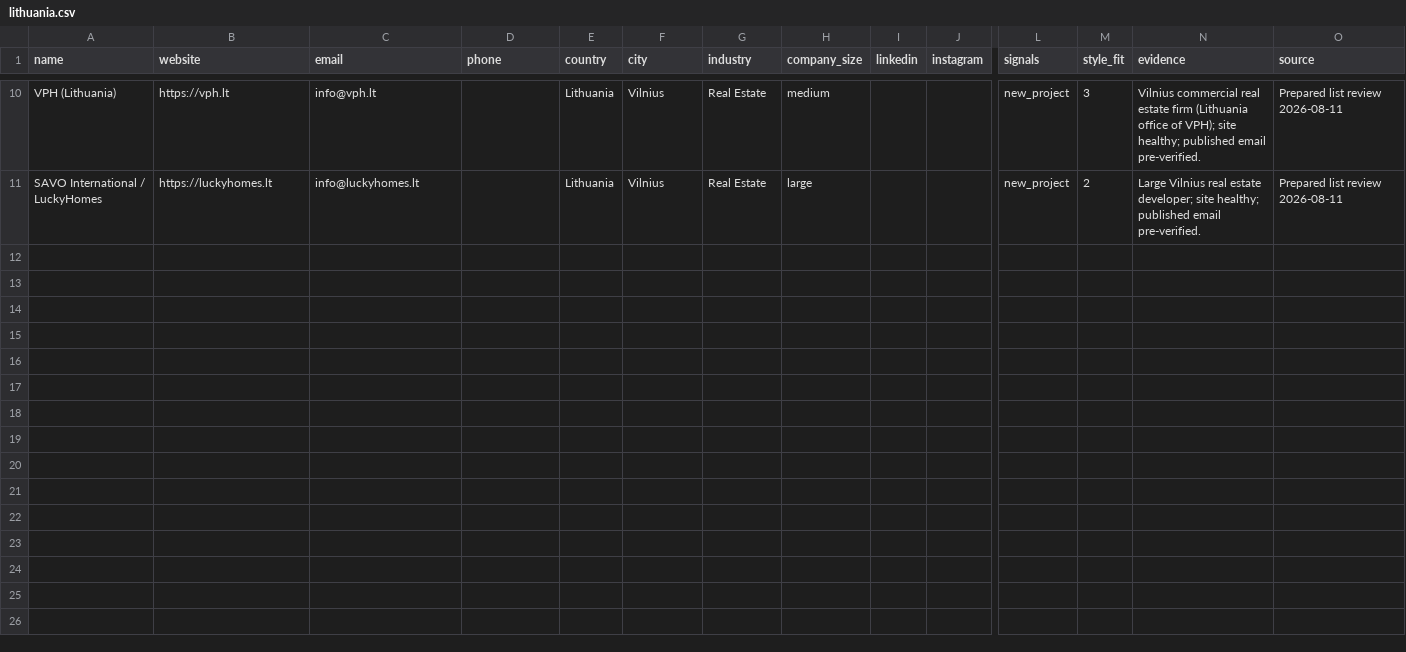
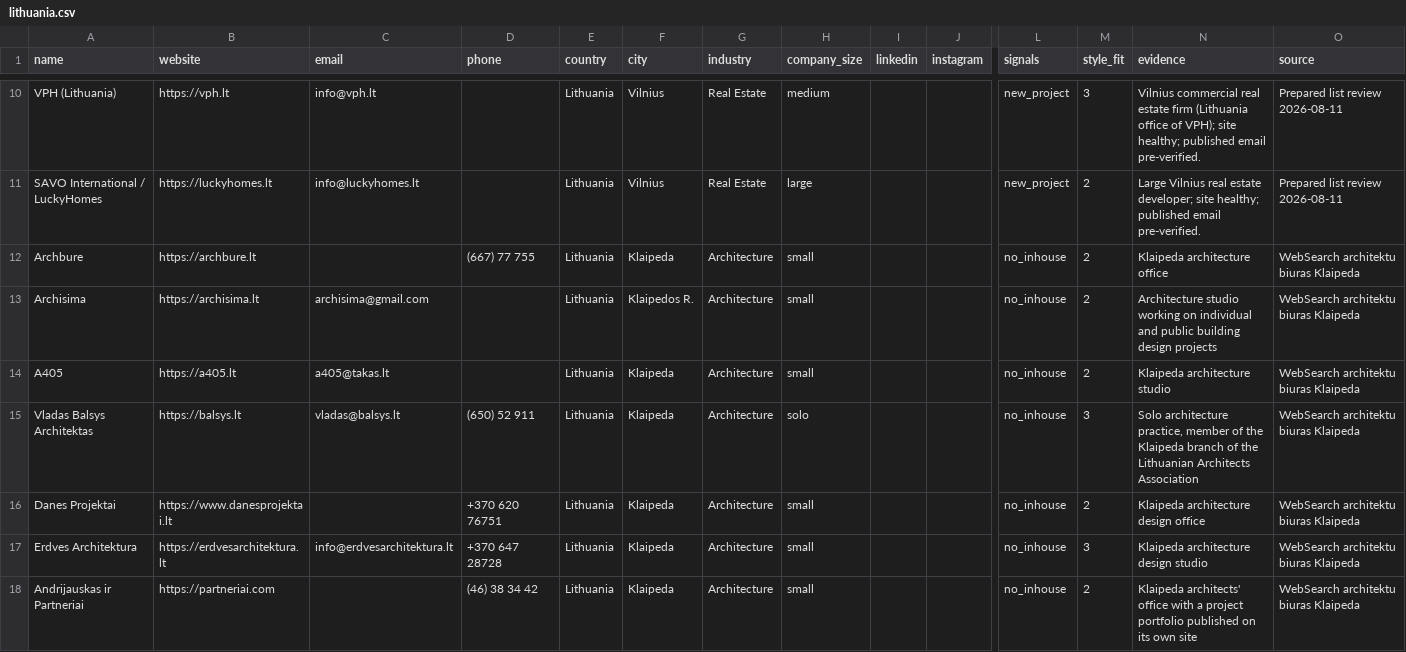
Before and after one commit to miladrostami9999-source/Archon, a CSV file: leads/lithuania.csv, drawn as a sheet; only a part is shown, gaps mark what is left out; rows hold the shown columns only; the diff covers the shown part only; the diff names each change by its address in the sheet, - before the commit and + after, or states it on an @@ line.

Commit message:
hunt(lithuania): first Klaipeda/Kaunas round, +14 (10 -> 24)
All prior rows were Vilnius-only. pilotas.lt's Klaipeda architects
directory opened up a new city (7 small offices); Lithuanian-language
searches added Vilnius/Kaunas interior studios invisible to English
queries. Two domains had no MX record despite live sites — emails
dropped, kept as no-email rows.

```diff
--- a/leads/lithuania.csv
+++ b/leads/lithuania.csv
+row 12: Archbure | https://archbure.lt |  | (667) 77 755 | Lithuania | Klaipeda | Architecture | small |  |  | no_inhouse | 2 | Klaipeda architecture office | WebSearch architektu biuras Klaipeda
+row 13: Archisima | https://archisima.lt | archisima@gmail.com |  | Lithuania | Klaipedos R. | Architecture | small |  |  | no_inhouse | 2 | Architecture studio working on individual and public building design projects | WebSearch architektu biuras Klaipeda
+row 14: A405 | https://a405.lt | a405@takas.lt |  | Lithuania | Klaipeda | Architecture | small |  |  | no_inhouse | 2 | Klaipeda architecture studio | WebSearch architektu biuras Klaipeda
+row 15: Vladas Balsys Architektas | https://balsys.lt | vladas@balsys.lt | (650) 52 911 | Lithuania | Klaipeda | Architecture | solo |  |  | no_inhouse | 3 | Solo architecture practice, member of the Klaipeda branch of the Lithuanian Architects Association | WebSearch architektu biuras Klaipeda
+row 16: Danes Projektai | https://www.danesprojektai.lt |  | +370 620 76751 | Lithuania | Klaipeda | Architecture | small |  |  | no_inhouse | 2 | Klaipeda architecture design office | WebSearch architektu biuras Klaipeda
+row 17: Erdves Architektura | https://erdvesarchitektura.lt | info@erdvesarchitektura.lt | +370 647 28728 | Lithuania | Klaipeda | Architecture | small |  |  | no_inhouse | 3 | Klaipeda architecture design studio | WebSearch architektu biuras Klaipeda
+row 18: Andrijauskas ir Partneriai | https://partneriai.com |  | (46) 38 34 42 | Lithuania | Klaipeda | Architecture | small |  |  | no_inhouse | 2 | Klaipeda architects' office with a project portfolio published on its own site | WebSearch architektu biuras Klaipeda
```
Also changed, not shown: 7 added rows elsewhere in this file, 2 other files.
